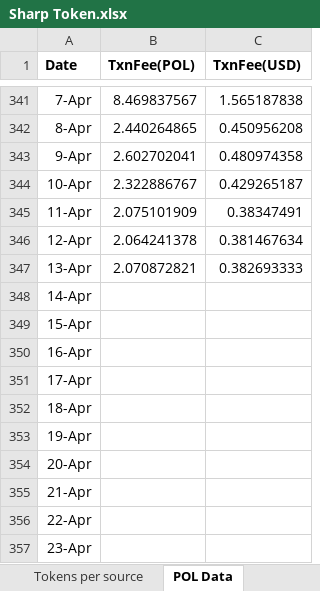
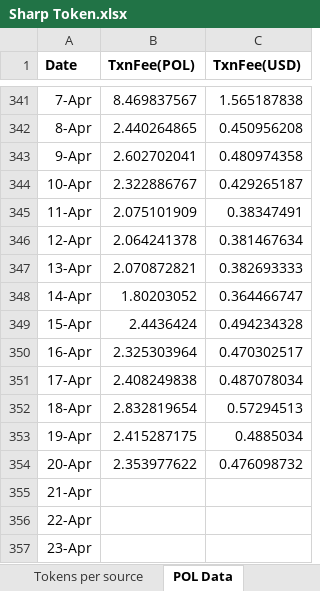
Before and after one commit to Rohit-Gupta-Web3/Sharp-Reports-AllTime, an Excel workbook: Sharp Token.xlsx, sheet POL Data, drawn as a sheet; only a part is shown, gaps mark what is left out; values as stored, in another font and other column widths than the file's, no borders; the diff names each change by its address in the sheet, - before the commit and + after, or states it on an @@ line.

```diff
--- a/Sharp Token.xlsx (sheet POL Data)
+++ b/Sharp Token.xlsx (sheet POL Data)
-B348 (TxnFee(POL)): (empty)
+B348 (TxnFee(POL)): 1.80203052
-C348 (TxnFee(USD)): (empty)
+C348 (TxnFee(USD)): 0.364466747
-B349 (TxnFee(POL)): (empty)
+B349 (TxnFee(POL)): 2.4436424
-C349 (TxnFee(USD)): (empty)
+C349 (TxnFee(USD)): 0.494234328
-B350 (TxnFee(POL)): (empty)
+B350 (TxnFee(POL)): 2.325303964
-C350 (TxnFee(USD)): (empty)
+C350 (TxnFee(USD)): 0.470302517
-B351 (TxnFee(POL)): (empty)
+B351 (TxnFee(POL)): 2.408249838
-C351 (TxnFee(USD)): (empty)
+C351 (TxnFee(USD)): 0.487078034
-B352 (TxnFee(POL)): (empty)
+B352 (TxnFee(POL)): 2.832819654
-C352 (TxnFee(USD)): (empty)
+C352 (TxnFee(USD)): 0.57294513
-B353 (TxnFee(POL)): (empty)
+B353 (TxnFee(POL)): 2.415287175
-C353 (TxnFee(USD)): (empty)
+C353 (TxnFee(USD)): 0.4885034
-B354 (TxnFee(POL)): (empty)
+B354 (TxnFee(POL)): 2.353977622
-C354 (TxnFee(USD)): (empty)
+C354 (TxnFee(USD)): 0.476098732
```
Also changed, not shown: sheet Referrals, sheet Summary, sheet Wallets Created, sheet Tokens per source, formulas that keep their value.
